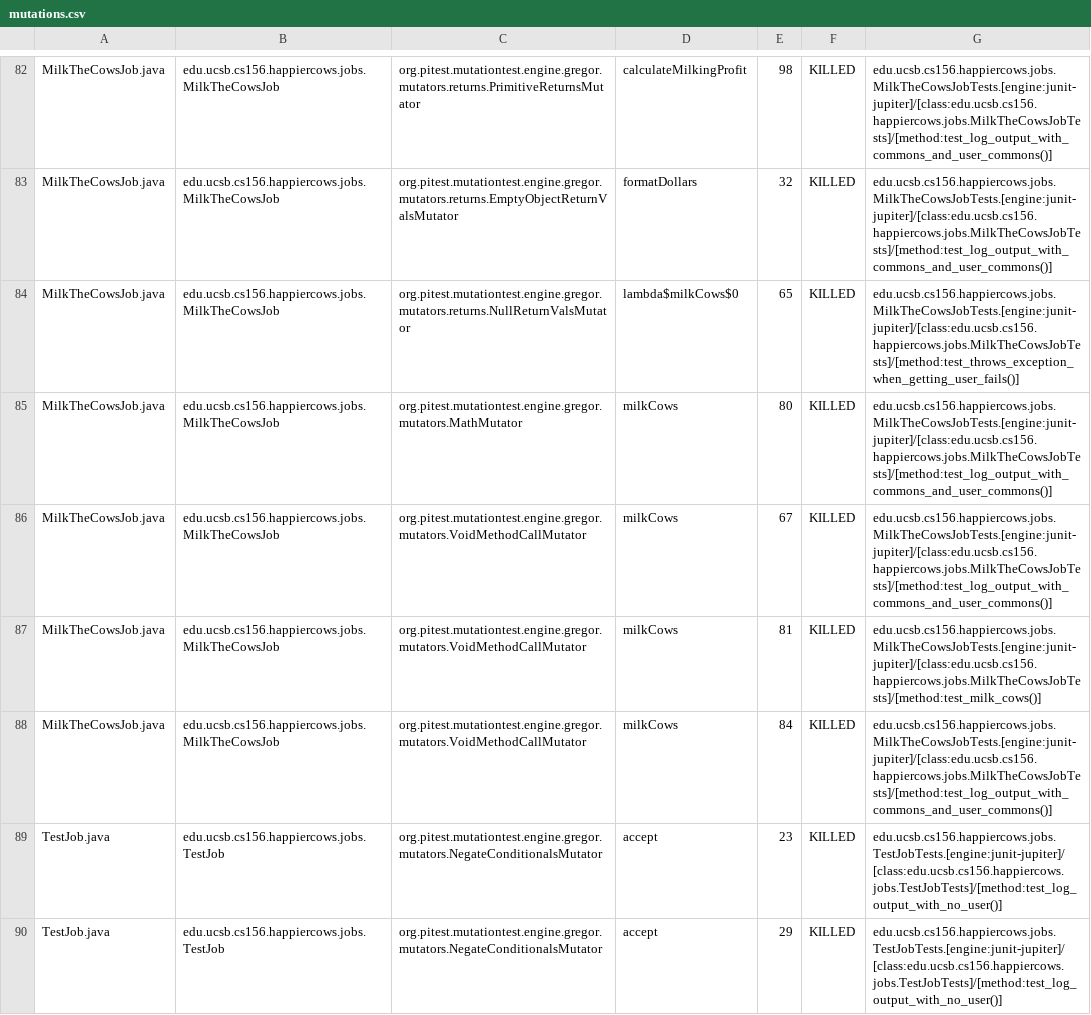
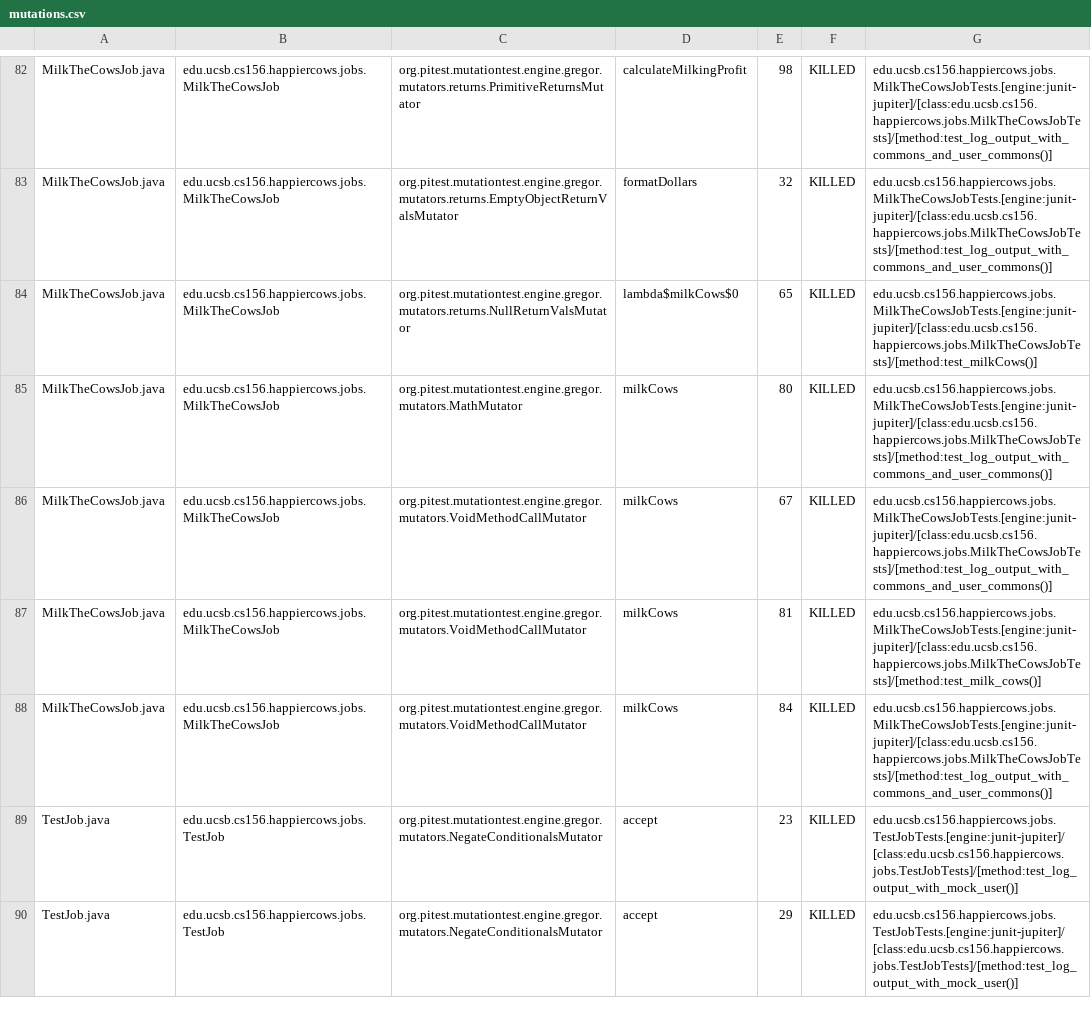
Before and after one commit to ucsb-cs156-s23/proj-happycows-s23-6pm-2, a CSV file: prs/25/pitest/mutations.csv, drawn as a sheet; only a part is shown, gaps mark what is left out; the diff covers the shown part only.

Commit message:
Deploying to gh-pages from @ ucsb-cs156-s23/proj-happycows-s23-6pm-2@daea3a1f02d559cbe44d011bfc52accd8e6eb39f 🚀

```diff
--- a/prs/25/pitest/mutations.csv
+++ b/prs/25/pitest/mutations.csv
@@ -83,3 +83,3 @@ MilkTheCowsJob.java,edu.ucsb.cs156.happiercows.jobs.MilkTheCowsJob,org.pitest.mu
 MilkTheCowsJob.java,edu.ucsb.cs156.happiercows.jobs.MilkTheCowsJob,org.pitest.mutationtest.engine.gregor.mutators.returns.EmptyObjectReturnValsMutator,formatDollars,32,KILLED,edu.ucsb.cs156.happiercows.jobs.MilkTheCowsJobTests.[engine:junit-jupiter]/[class:edu.ucsb.cs156.happiercows.jobs.MilkTheCowsJobTests]/[method:test_log_output_with_commons_and_user_commons()]
-MilkTheCowsJob.java,edu.ucsb.cs156.happiercows.jobs.MilkTheCowsJob,org.pitest.mutationtest.engine.gregor.mutators.returns.NullReturnValsMutator,lambda$milkCows$0,65,KILLED,edu.ucsb.cs156.happiercows.jobs.MilkTheCowsJobTests.[engine:junit-jupiter]/[class:edu.ucsb.cs156.happiercows.jobs.MilkTheCowsJobTests]/[method:test_throws_exception_when_getting_user_fails()]
+MilkTheCowsJob.java,edu.ucsb.cs156.happiercows.jobs.MilkTheCowsJob,org.pitest.mutationtest.engine.gregor.mutators.returns.NullReturnValsMutator,lambda$milkCows$0,65,KILLED,edu.ucsb.cs156.happiercows.jobs.MilkTheCowsJobTests.[engine:junit-jupiter]/[class:edu.ucsb.cs156.happiercows.jobs.MilkTheCowsJobTests]/[method:test_milkCows()]
 MilkTheCowsJob.java,edu.ucsb.cs156.happiercows.jobs.MilkTheCowsJob,org.pitest.mutationtest.engine.gregor.mutators.MathMutator,milkCows,80,KILLED,edu.ucsb.cs156.happiercows.jobs.MilkTheCowsJobTests.[engine:junit-jupiter]/[class:edu.ucsb.cs156.happiercows.jobs.MilkTheCowsJobTests]/[method:test_log_output_with_commons_and_user_commons()]
@@ -88,3 +88,3 @@ MilkTheCowsJob.java,edu.ucsb.cs156.happiercows.jobs.MilkTheCowsJob,org.pitest.mu
 MilkTheCowsJob.java,edu.ucsb.cs156.happiercows.jobs.MilkTheCowsJob,org.pitest.mutationtest.engine.gregor.mutators.VoidMethodCallMutator,milkCows,84,KILLED,edu.ucsb.cs156.happiercows.jobs.MilkTheCowsJobTests.[engine:junit-jupiter]/[class:edu.ucsb.cs156.happiercows.jobs.MilkTheCowsJobTests]/[method:test_log_output_with_commons_and_user_commons()]
-TestJob.java,edu.ucsb.cs156.happiercows.jobs.TestJob,org.pitest.mutationtest.engine.gregor.mutators.NegateConditionalsMutator,accept,23,KILLED,edu.ucsb.cs156.happiercows.jobs.TestJobTests.[engine:junit-jupiter]/[class:edu.ucsb.cs156.happiercows.jobs.TestJobTests]/[method:test_log_output_with_no_user()]
-TestJob.java,edu.ucsb.cs156.happiercows.jobs.TestJob,org.pitest.mutationtest.engine.gregor.mutators.NegateConditionalsMutator,accept,29,KILLED,edu.ucsb.cs156.happiercows.jobs.TestJobTests.[engine:junit-jupiter]/[class:edu.ucsb.cs156.happiercows.jobs.TestJobTests]/[method:test_log_output_with_no_user()]
+TestJob.java,edu.ucsb.cs156.happiercows.jobs.TestJob,org.pitest.mutationtest.engine.gregor.mutators.NegateConditionalsMutator,accept,23,KILLED,edu.ucsb.cs156.happiercows.jobs.TestJobTests.[engine:junit-jupiter]/[class:edu.ucsb.cs156.happiercows.jobs.TestJobTests]/[method:test_log_output_with_mock_user()]
+TestJob.java,edu.ucsb.cs156.happiercows.jobs.TestJob,org.pitest.mutationtest.engine.gregor.mutators.NegateConditionalsMutator,accept,29,KILLED,edu.ucsb.cs156.happiercows.jobs.TestJobTests.[engine:junit-jupiter]/[class:edu.ucsb.cs156.happiercows.jobs.TestJobTests]/[method:test_log_output_with_mock_user()]
```
Also changed, not shown: 30 edited cells elsewhere in this file, 22 other files.
